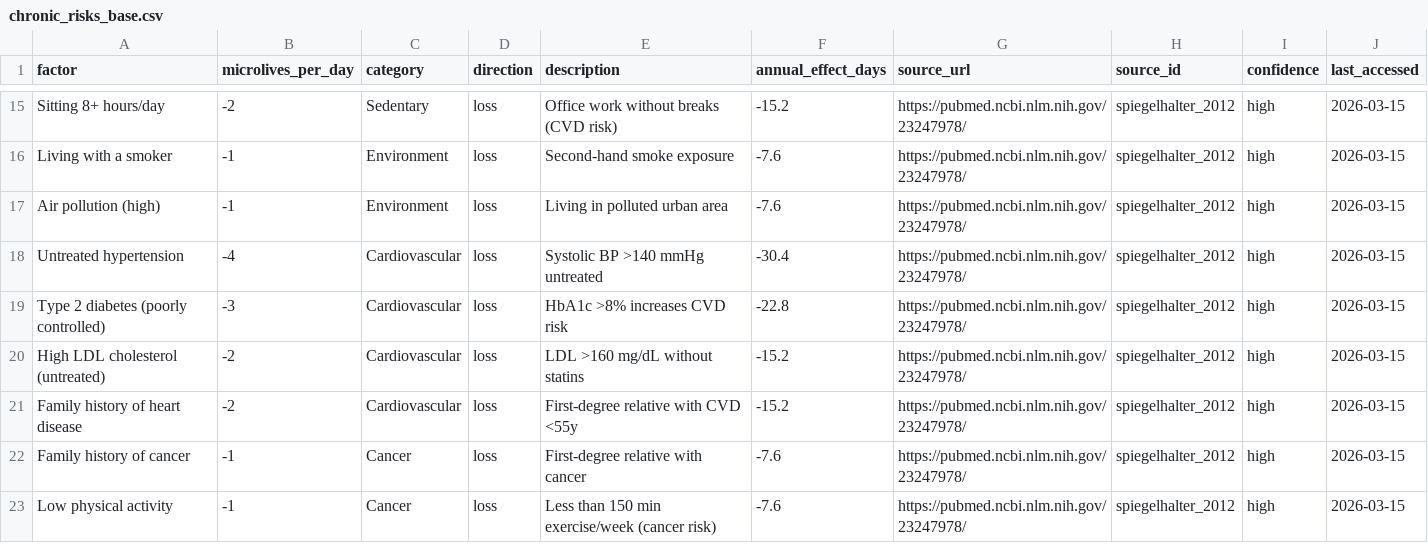
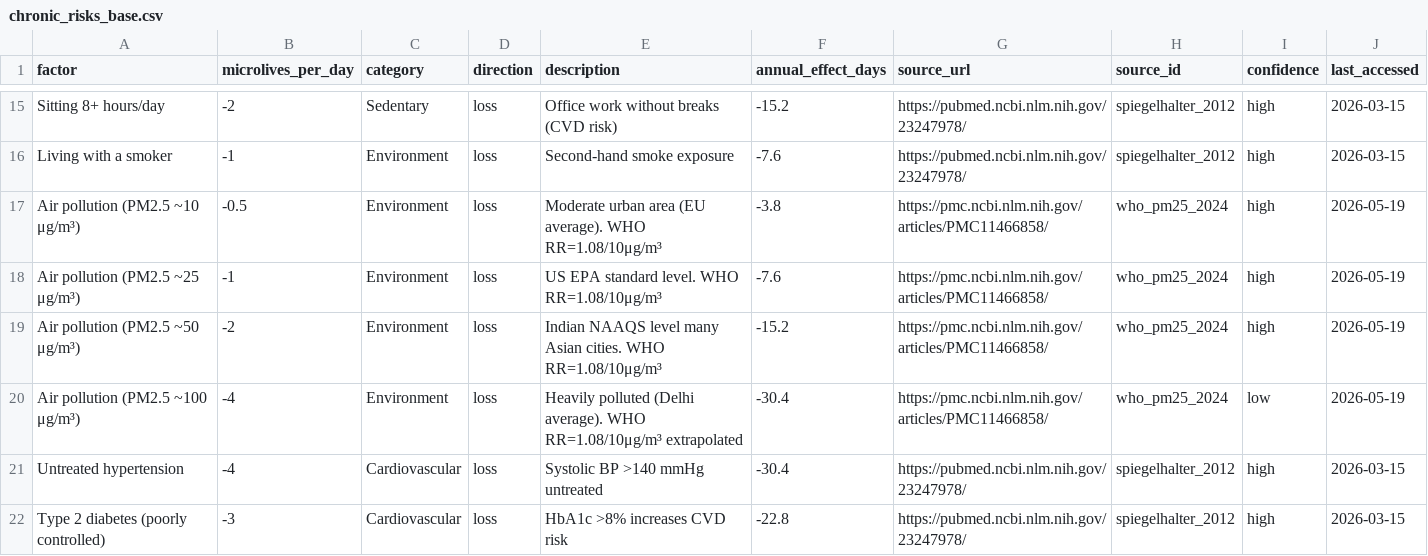
Before and after one commit to JohnGavin/micromort, a CSV file: data-raw/sources/chronic_risks_base.csv, drawn as a sheet; only a part is shown, gaps mark what is left out; the shorter side is filled out with more unchanged rows.

```diff
--- a/data-raw/sources/chronic_risks_base.csv
+++ b/data-raw/sources/chronic_risks_base.csv
@@ -16,3 +16,6 @@ Sitting 8+ hours/day,-2,Sedentary,loss,Office work without breaks (CVD risk),-15
 Living with a smoker,-1,Environment,loss,Second-hand smoke exposure,-7.6,https://pubmed.ncbi.nlm.nih.gov/23247978/,spiegelhalter_2012,high,2026-03-15
-Air pollution (high),-1,Environment,loss,Living in polluted urban area,-7.6,https://pubmed.ncbi.nlm.nih.gov/23247978/,spiegelhalter_2012,high,2026-03-15
+Air pollution (PM2.5 ~10 μg/m³),-0.5,Environment,loss,Moderate urban area (EU average). WHO RR=1.08/10μg/m³,-3.8,https://pmc.ncbi.nlm.nih.gov/articles/PMC11466858/,who_pm25_2024,high,2026-05-19
+Air pollution (PM2.5 ~25 μg/m³),-1,Environment,loss,US EPA standard level. WHO RR=1.08/10μg/m³,-7.6,https://pmc.ncbi.nlm.nih.gov/articles/PMC11466858/,who_pm25_2024,high,2026-05-19
+Air pollution (PM2.5 ~50 μg/m³),-2,Environment,loss,Indian NAAQS level many Asian cities. WHO RR=1.08/10μg/m³,-15.2,https://pmc.ncbi.nlm.nih.gov/articles/PMC11466858/,who_pm25_2024,high,2026-05-19
+Air pollution (PM2.5 ~100 μg/m³),-4,Environment,loss,Heavily polluted (Delhi average). WHO RR=1.08/10μg/m³ extrapolated,-30.4,https://pmc.ncbi.nlm.nih.gov/articles/PMC11466858/,who_pm25_2024,low,2026-05-19
 Untreated hypertension,-4,Cardiovascular,loss,Systolic BP >140 mmHg untreated,-30.4,https://pubmed.ncbi.nlm.nih.gov/23247978/,spiegelhalter_2012,high,2026-03-15
```
Also changed, not shown: 1 other file.
